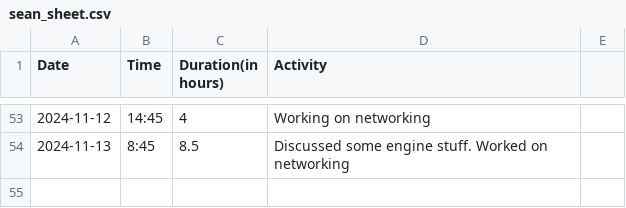
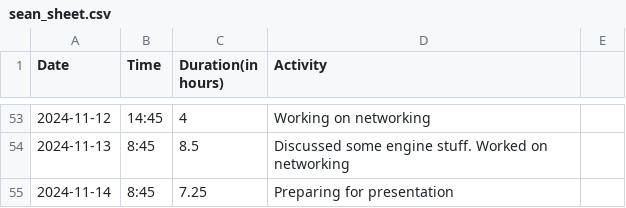
Before and after one commit to Seger01/GameEngine, a CSV file: docs/timesheets/sean_sheet.csv, drawn as a sheet; only a part is shown, gaps mark what is left out.

Commit message:
Updated timesheet

```diff
--- a/docs/timesheets/sean_sheet.csv
+++ b/docs/timesheets/sean_sheet.csv
@@ -54 +54,2 @@ Date,Time,Duration(in hours),Activity
 2024-11-13, 8:45, 8.5, Discussed some engine stuff. Worked on networking
+2024-11-14, 8:45, 7.25, Preparing for presentation
```
